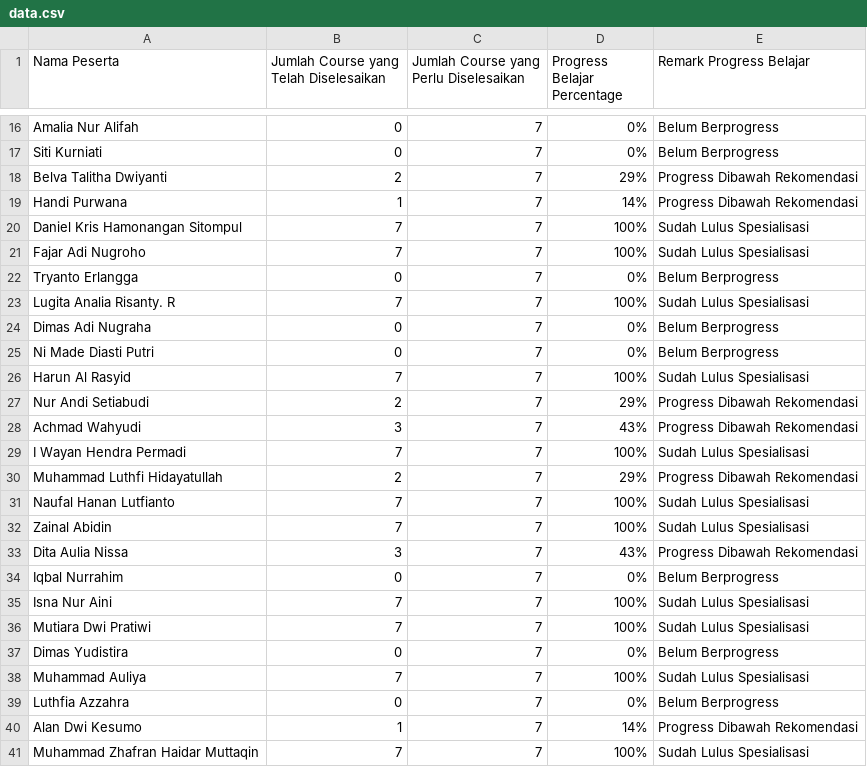
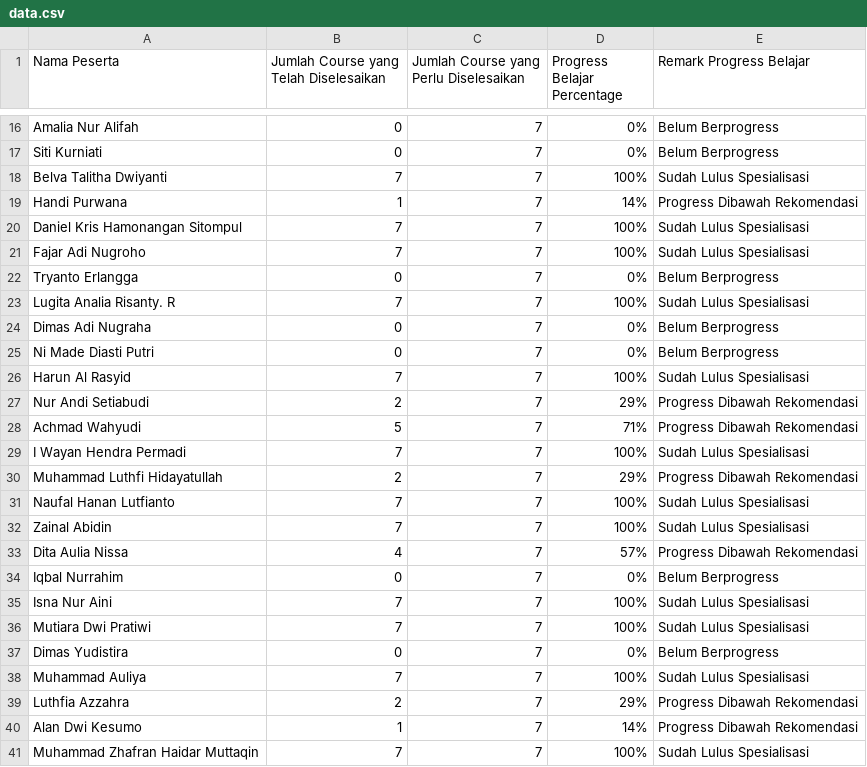
Before and after one commit to yosriku/gcc-dashboard, a CSV file: data.csv, drawn as a sheet; only a part is shown, gaps mark what is left out.

```diff
--- a/data.csv
+++ b/data.csv
@@ -17,3 +17,3 @@ Amalia Nur Alifah,0,7,0%,Belum Berprogress
 Siti Kurniati,0,7,0%,Belum Berprogress
-Belva Talitha Dwiyanti,2,7,29%,Progress Dibawah Rekomendasi
+Belva Talitha Dwiyanti,7,7,100%,Sudah Lulus Spesialisasi
 Handi Purwana,1,7,14%,Progress Dibawah Rekomendasi
@@ -27,3 +27,3 @@ Harun Al Rasyid,7,7,100%,Sudah Lulus Spesialisasi
 Nur Andi Setiabudi,2,7,29%,Progress Dibawah Rekomendasi
-Achmad Wahyudi,3,7,43%,Progress Dibawah Rekomendasi
+Achmad Wahyudi,5,7,71%,Progress Dibawah Rekomendasi
 I Wayan Hendra Permadi,7,7,100%,Sudah Lulus Spesialisasi
@@ -32,3 +32,3 @@ Naufal Hanan Lutfianto,7,7,100%,Sudah Lulus Spesialisasi
 Zainal Abidin,7,7,100%,Sudah Lulus Spesialisasi
-Dita Aulia Nissa,3,7,43%,Progress Dibawah Rekomendasi
+Dita Aulia Nissa,4,7,57%,Progress Dibawah Rekomendasi
 Iqbal Nurrahim,0,7,0%,Belum Berprogress
@@ -38,3 +38,3 @@ Dimas Yudistira,0,7,0%,Belum Berprogress
 Muhammad Auliya,7,7,100%,Sudah Lulus Spesialisasi
-Luthfia Azzahra,0,7,0%,Belum Berprogress
+Luthfia Azzahra,2,7,29%,Progress Dibawah Rekomendasi
 Alan Dwi Kesumo,1,7,14%,Progress Dibawah Rekomendasi
```
Also changed, not shown: 1 other file.
